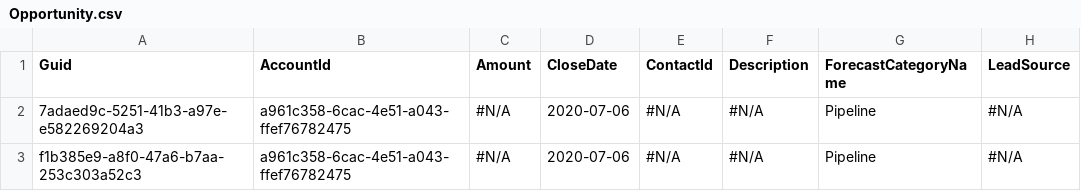
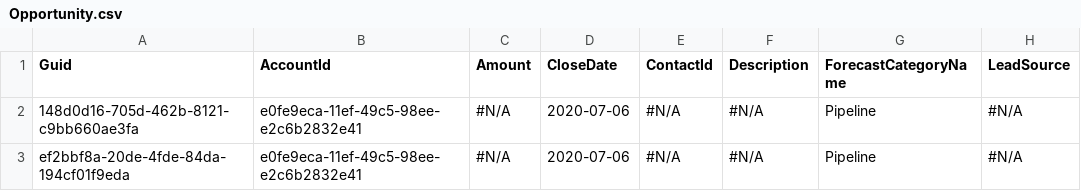
Before and after one commit to Prodlymoover/RepoTest3, a CSV file: Opportunity.csv, drawn as a sheet; only a part is shown; the diff names each change by its address in the sheet, - before the commit and + after, or states it on an @@ line.

```diff
--- a/Opportunity.csv
+++ b/Opportunity.csv
-A2 (Guid): 7adaed9c-5251-41b3-a97e-e582269204a3
+A2 (Guid): 148d0d16-705d-462b-8121-c9bb660ae3fa
-B2:B3 (AccountId): a961c358-6cac-4e51-a043-ffef76782475
+B2:B3 (AccountId): e0fe9eca-11ef-49c5-98ee-e2c6b2832e41
-A3 (Guid): f1b385e9-a8f0-47a6-b7aa-253c303a52c3
+A3 (Guid): ef2bbf8a-20de-4fde-84da-194cf01f9eda
```
Also changed, not shown: Account.csv, Asset.csv, 3 other files.
